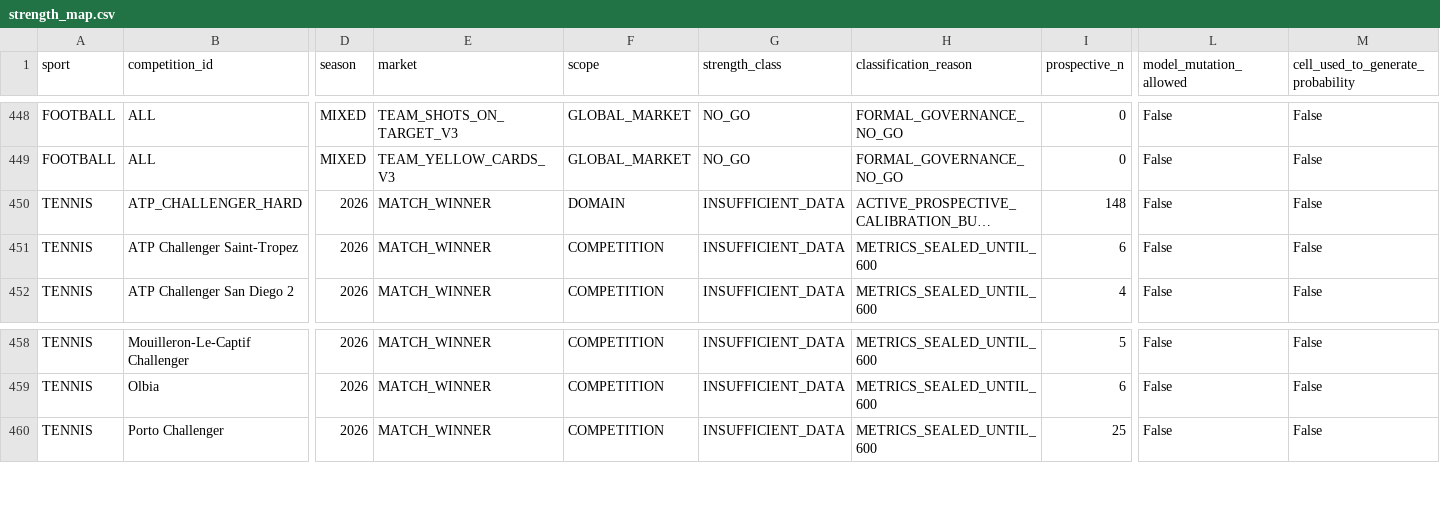
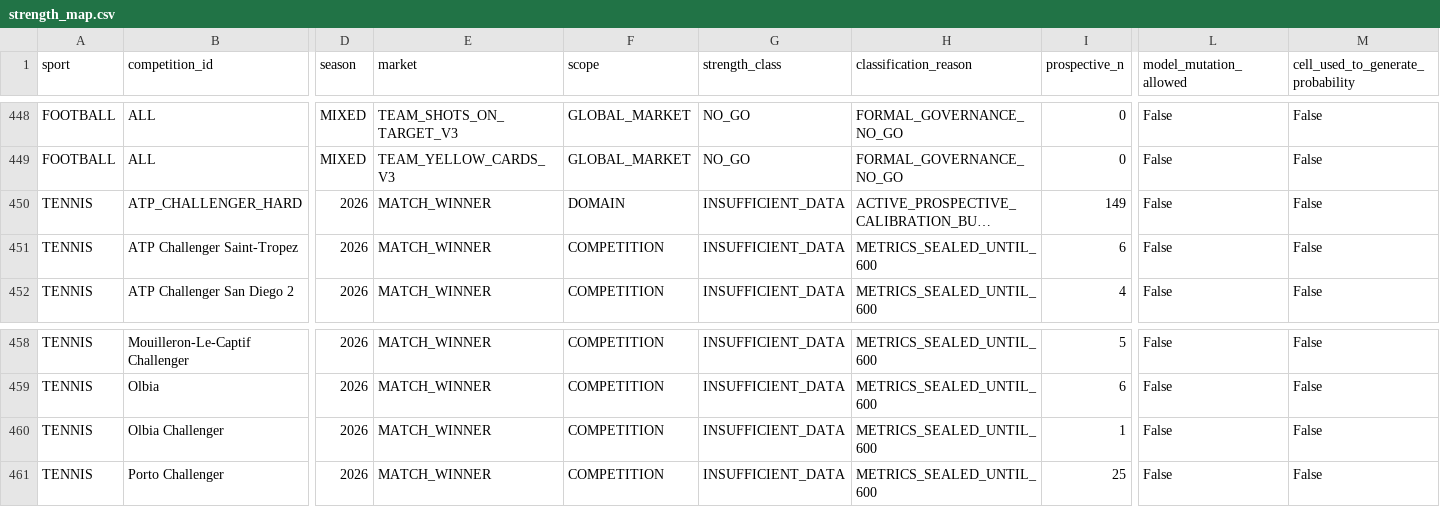
Before and after one commit to MatrixLabSports/MATRIX-LAB, a CSV file: evidence/global_strength_map/strength_map.csv, drawn as a sheet; only a part is shown, gaps mark what is left out; long unchanged cells end in …; rows hold the shown columns only; the diff names each change by its address in the sheet, - before the commit and + after, or states it on an @@ line.

Commit message:
evidence(matrix): refresh global sport competition market strength map

```diff
--- a/evidence/global_strength_map/strength_map.csv
+++ b/evidence/global_strength_map/strength_map.csv
-I450 (prospective_n): 148
+I450 (prospective_n): 149
+row 460: TENNIS | Olbia Challenger | 2026 | MATCH_WINNER | COMPETITION | INSUFFICIENT_DATA | METRICS_SEALED_UNTIL_600 | 1 | False | False
```
Also changed, not shown: 3 other files.
